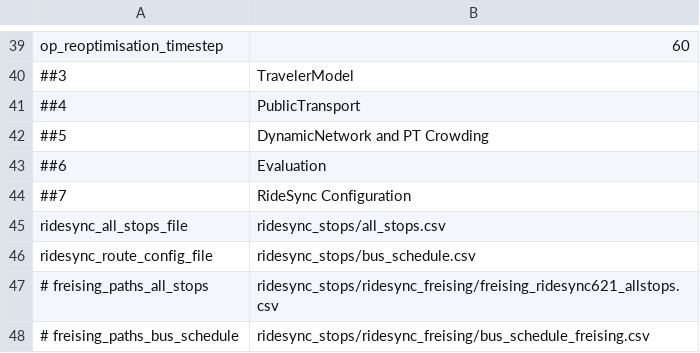
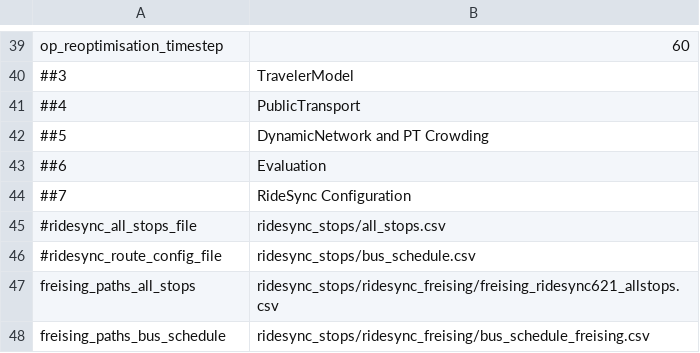
Before and after one commit to And128/FleetPy, a CSV file: studies/ridesync_study/scenarios/ridesync_constant_config.csv, drawn as a sheet; only a part is shown, gaps mark what is left out.

Commit message:
scenario Anpassung

```diff
--- a/studies/ridesync_study/scenarios/ridesync_constant_config.csv
+++ b/studies/ridesync_study/scenarios/ridesync_constant_config.csv
@@ -44,5 +44,5 @@ op_reoptimisation_timestep,60
 ##7,RideSync Configuration
-ridesync_all_stops_file,ridesync_stops/all_stops.csv
-ridesync_route_config_file,ridesync_stops/bus_schedule.csv
-# freising_paths_all_stops,ridesync_stops/ridesync_freising/freising_ridesync621_allstops.csv
-# freising_paths_bus_schedule,ridesync_stops/ridesync_freising/bus_schedule_freising.csv
+#ridesync_all_stops_file,ridesync_stops/all_stops.csv
+#ridesync_route_config_file,ridesync_stops/bus_schedule.csv
+freising_paths_all_stops,ridesync_stops/ridesync_freising/freising_ridesync621_allstops.csv
+freising_paths_bus_schedule,ridesync_stops/ridesync_freising/bus_schedule_freising.csv
```
Also changed, not shown: 4 other files.
